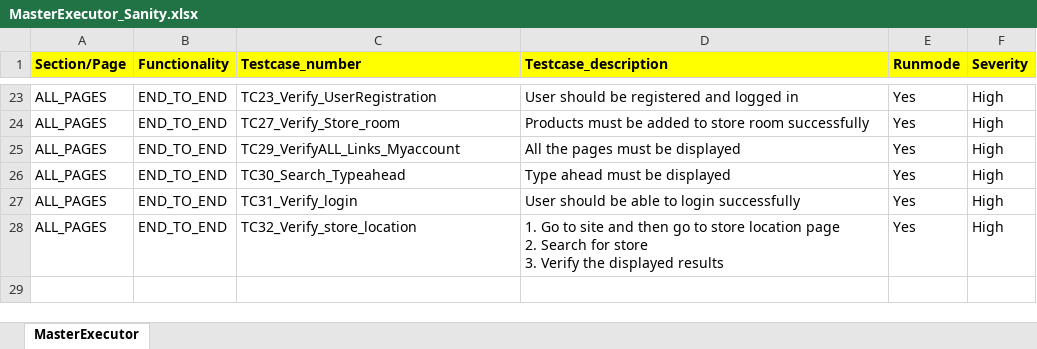
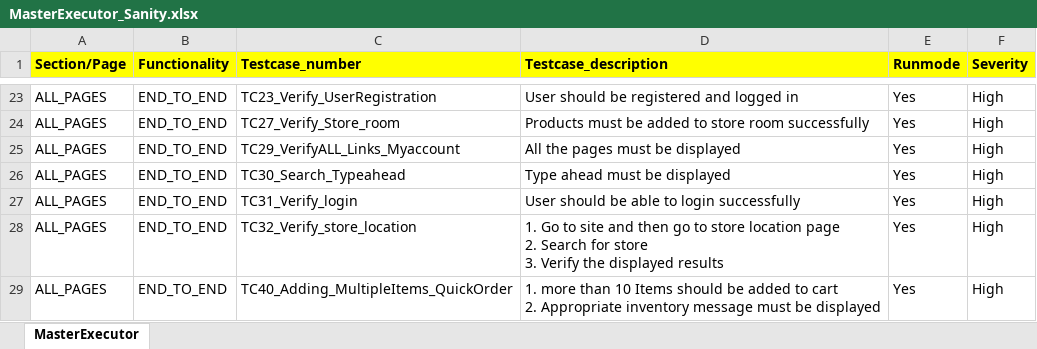
Before and after one commit to rohit-karkhanis/Kaman_Production_Sanity, an Excel workbook: Input_files/Master_executors/MasterExecutor_Sanity.xlsx, sheet MasterExecutor, drawn as a sheet; only a part is shown, gaps mark what is left out; values as stored, in another font and other column widths than the file's, no borders; conditional formats not drawn; ↵ is a line break in a cell; the diff names each change by its address in the sheet, - before the commit and + after, or states it on an @@ line.

Commit message:
updating testcase of adding 20 items into cart

```diff
--- a/Input_files/Master_executors/MasterExecutor_Sanity.xlsx (sheet MasterExecutor)
+++ b/Input_files/Master_executors/MasterExecutor_Sanity.xlsx (sheet MasterExecutor)
+row 29: ALL_PAGES | END_TO_END | TC40_Adding_MultipleItems_QuickOrder | 1. more than 10 Items should be added to cart ↵ 2. Appropriate inventory message must be displayed | Yes | High
```
Also changed, not shown: Input_files/Actual_testcases/Kaman/ALL_PAGES/END_TO_END/TC32_Verify_store_location.xlsx, 2 other files.
